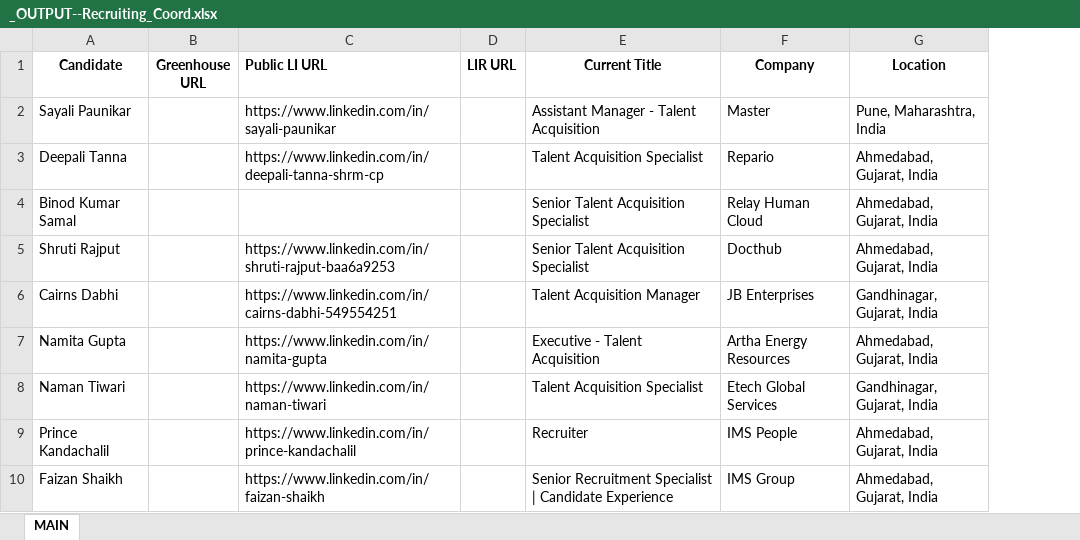
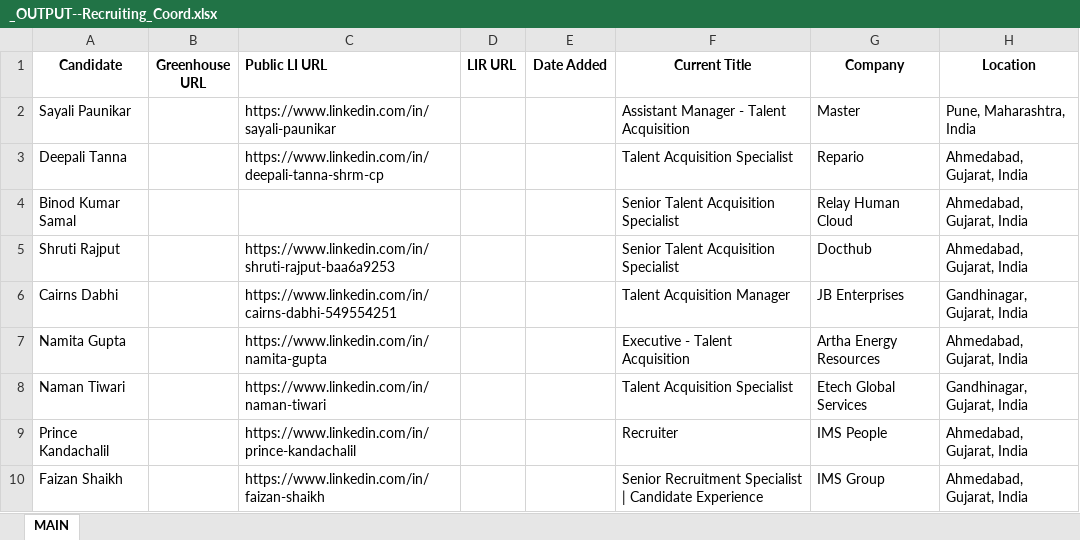
Before and after one commit to SwiftSku/TA-Sourcing-and-Evaluation, an Excel workbook: _OUTPUT--Recruiting_Coord.xlsx, sheet MAIN, drawn as a sheet; only a part is shown; values as stored, in another font and other column widths than the file's, no borders; the diff covers the shown part only; the diff names each change by its address in the sheet, - before the commit and + after, or states it on an @@ line.

Commit message:
More clean up work.

```diff
--- a/_OUTPUT--Recruiting_Coord.xlsx (sheet MAIN)
+++ b/_OUTPUT--Recruiting_Coord.xlsx (sheet MAIN)
+column E (Date Added), empty
```
Also changed, not shown: 3 added rows elsewhere in this sheet, 9 other files.
